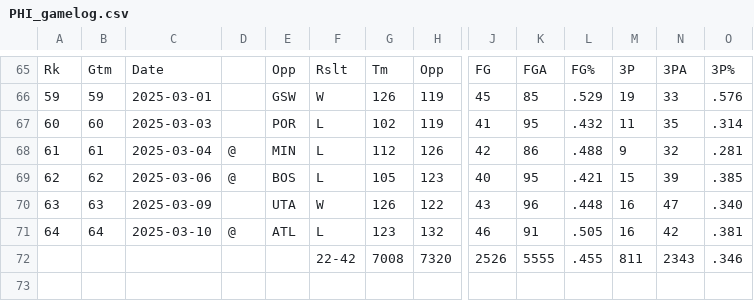
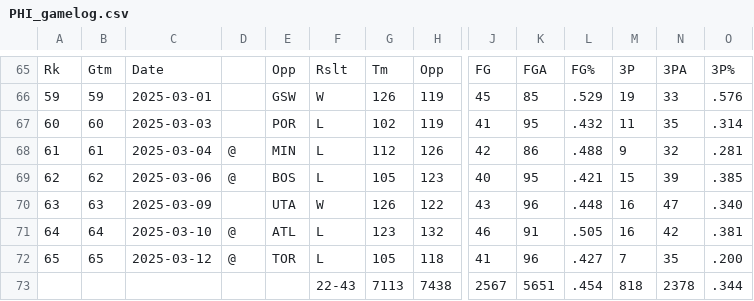
Before and after one commit to andredamus/ddwin, a CSV file: data/teams/PHI_gamelog.csv, drawn as a sheet; only a part is shown, gaps mark what is left out; removed rows and columns are numbered as before the commit, all else as after; rows hold the shown columns only; the diff names each change by its address in the sheet, - before the commit and + after, or states it on an @@ line.

```diff
--- a/data/teams/PHI_gamelog.csv
+++ b/data/teams/PHI_gamelog.csv
-row 72:  |  |  |  |  | 22-42 | 7008 | 7320 | 2526 | 5555 | .455 | 811 | 2343 | .346
+row 72: 65 | 65 | 2025-03-12 | @ | TOR | L | 105 | 118 | 41 | 96 | .427 | 7 | 35 | .200
+row 73:  |  |  |  |  | 22-43 | 7113 | 7438 | 2567 | 5651 | .454 | 818 | 2378 | .344
```
Also changed, not shown: data/teams/ATL_gamelog.csv, data/teams/CHO_gamelog.csv, 46 other files.
